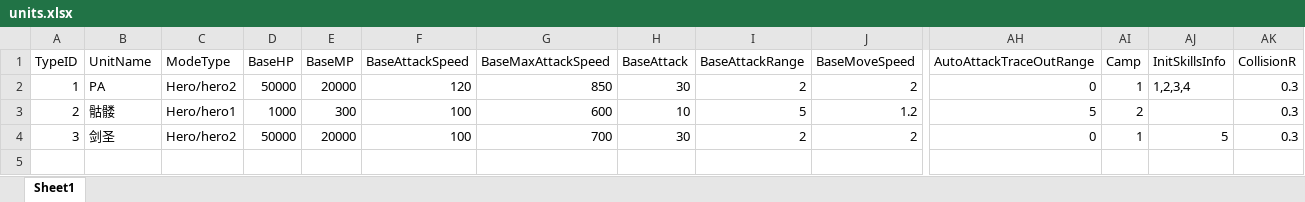
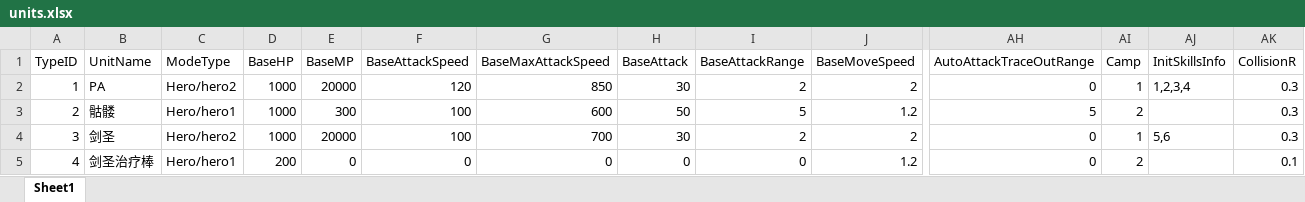
Before and after one commit to lvshiling/dotanet, an Excel workbook: bin/conf/units.xlsx, sheet Sheet1, drawn as a sheet; only a part is shown, gaps mark what is left out; values as stored, in another font and other column widths than the file's, no borders; rows hold the shown columns only; the diff names each change by its address in the sheet, - before the commit and + after, or states it on an @@ line.

```diff
--- a/bin/conf/units.xlsx (sheet Sheet1)
+++ b/bin/conf/units.xlsx (sheet Sheet1)
-D2 (BaseHP): 50000
+D2 (BaseHP): 1000
-H3 (BaseAttack): 10
+H3 (BaseAttack): 50
-D4 (BaseHP): 50000
+D4 (BaseHP): 1000
-AJ4 (InitSkillsInfo): 5
+AJ4 (InitSkillsInfo): 5,6
+row 5: 4 | 剑圣治疗棒 | Hero/hero1 | 200 | 0 | 0 | 0 | 0 | 0 | 1.2 | 0 | 2 |  | 0.1
```
Also changed, not shown: bin/conf/buff.xlsx, bin/conf/halo.xlsx, 1 other file.
